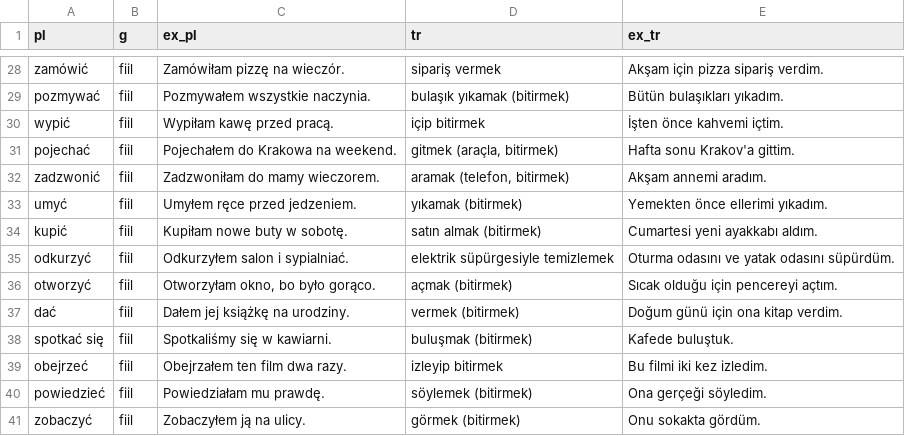
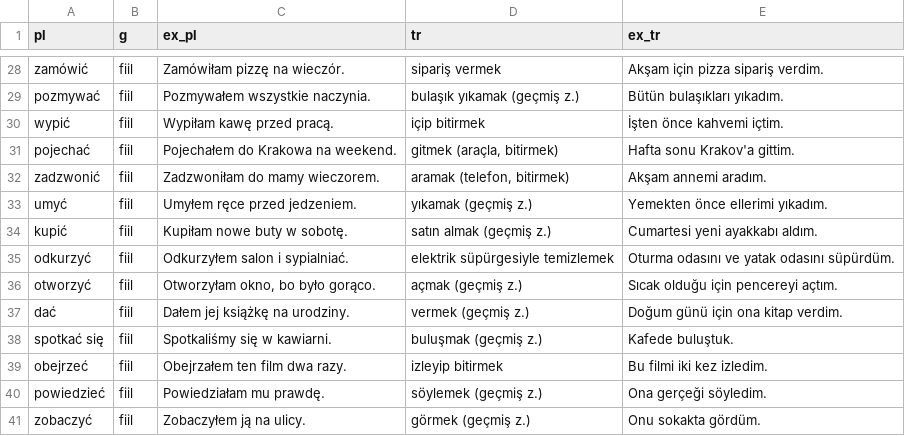
Before and after one commit to mituncer/flashcard_tr, a CSV file: czasowniki-dokonane.csv, drawn as a sheet; only a part is shown, gaps mark what is left out; the diff covers the shown part only; the diff names each change by its address in the sheet, - before the commit and + after, or states it on an @@ line.

```diff
--- a/czasowniki-dokonane.csv
+++ b/czasowniki-dokonane.csv
-D29 (tr): bulaşık yıkamak (bitirmek)
+D29 (tr): bulaşık yıkamak (geçmiş z.)
-D33 (tr): yıkamak (bitirmek)
+D33 (tr): yıkamak (geçmiş z.)
-D34 (tr): satın almak (bitirmek)
+D34 (tr): satın almak (geçmiş z.)
-D36 (tr): açmak (bitirmek)
+D36 (tr): açmak (geçmiş z.)
-D37 (tr): vermek (bitirmek)
+D37 (tr): vermek (geçmiş z.)
-D38 (tr): buluşmak (bitirmek)
+D38 (tr): buluşmak (geçmiş z.)
-D40 (tr): söylemek (bitirmek)
+D40 (tr): söylemek (geçmiş z.)
-D41 (tr): görmek (bitirmek)
+D41 (tr): görmek (geçmiş z.)
```
Also changed, not shown: 16 edited cells elsewhere in this file.
